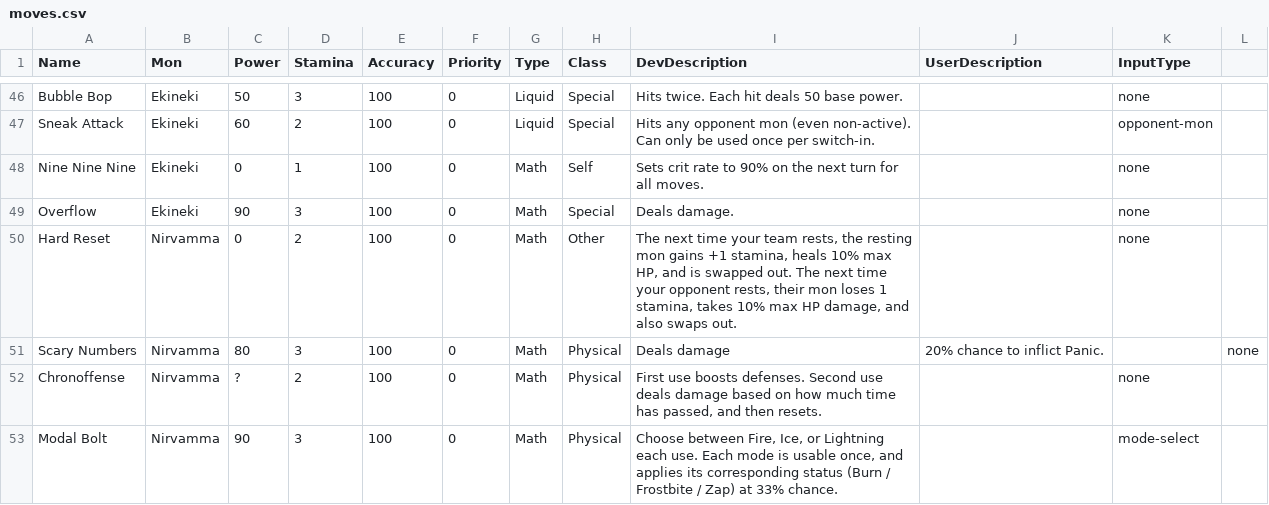
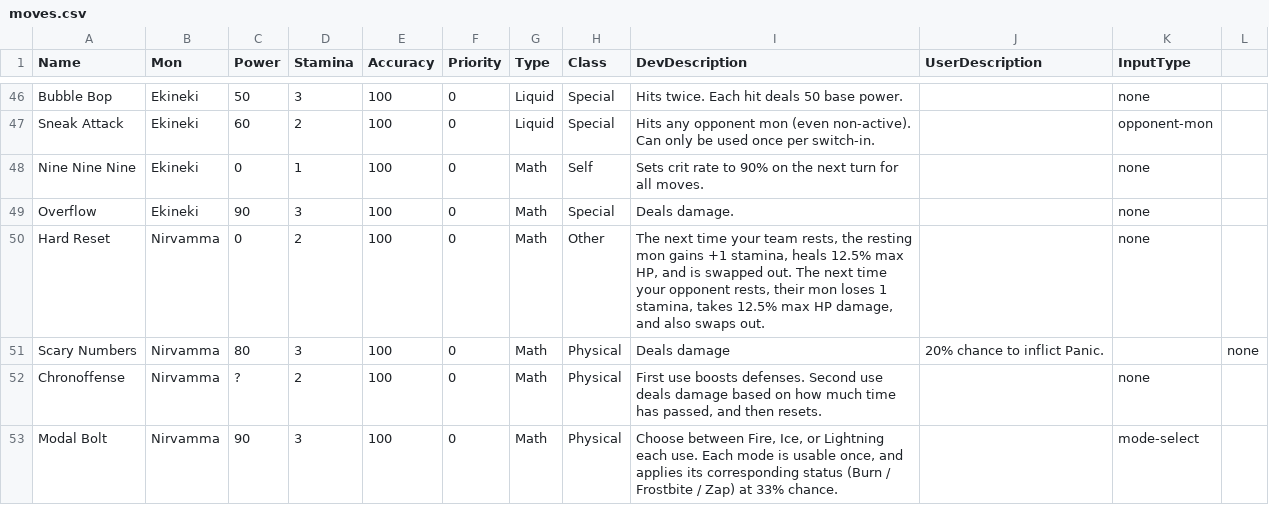
Before and after one commit to stompgg/chomp, a CSV file: drool/moves.csv, drawn as a sheet; only a part is shown, gaps mark what is left out.

```diff
--- a/drool/moves.csv
+++ b/drool/moves.csv
@@ -49,3 +49,3 @@ Nine Nine Nine,Ekineki,0,1,100,0,Math,Self,Sets crit rate to 90% on the next tur
 Overflow,Ekineki,90,3,100,0,Math,Special,Deals damage.,,none
-Hard Reset,Nirvamma,0,2,100,0,Math,Other,"The next time your team rests, the resting mon gains +1 stamina, heals 10% max HP, and is swapped out. The next time your opponent rests, their mon loses 1 stamina, takes 10% max HP damage, and also swaps out.",,none
+Hard Reset,Nirvamma,0,2,100,0,Math,Other,"The next time your team rests, the resting mon gains +1 stamina, heals 12.5% max HP, and is swapped out. The next time your opponent rests, their mon loses 1 stamina, takes 12.5% max HP damage, and also swaps out.",,none
 Scary Numbers,Nirvamma,80,3,100,0,Math,Physical,Deals damage, 20% chance to inflict Panic.,,none
```
Also changed, not shown: 1 other file.
